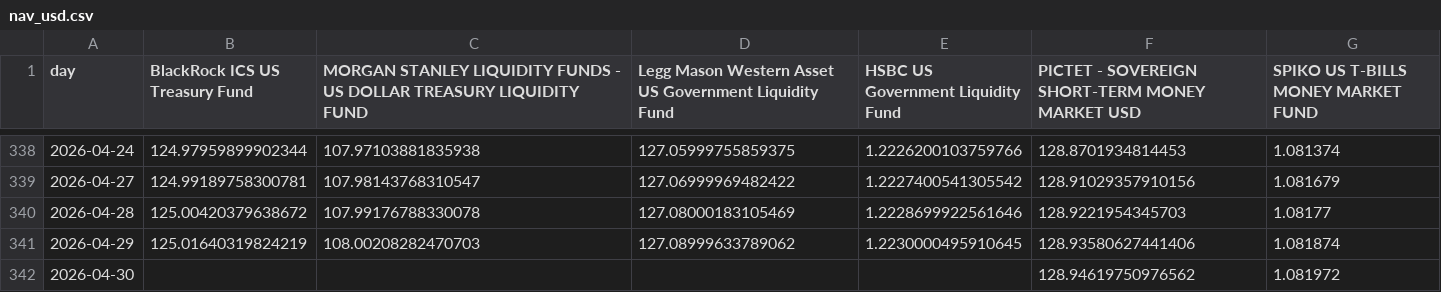
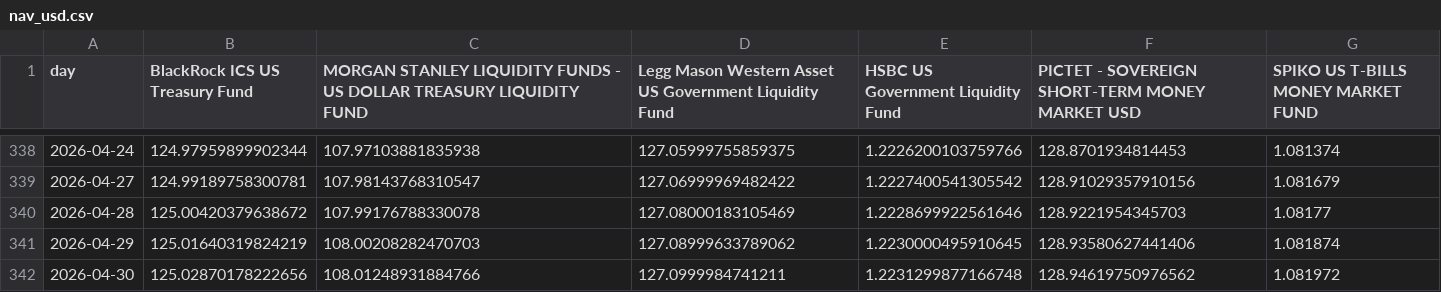
Before and after one commit to Walbrex31/daily-nav, a CSV file: nav_usd.csv, drawn as a sheet; only a part is shown, gaps mark what is left out.

```diff
--- a/nav_usd.csv
+++ b/nav_usd.csv
@@ -341,2 +341,2 @@ day,BlackRock ICS US Treasury Fund,MORGAN STANLEY LIQUIDITY FUNDS - US DOLLAR TR
 2026-04-29,125.01640319824219,108.00208282470703,127.08999633789062,1.2230000495910645,128.93580627441406,1.081874
-2026-04-30,,,,,128.94619750976562,1.081972
+2026-04-30,125.02870178222656,108.01248931884766,127.0999984741211,1.2231299877166748,128.94619750976562,1.081972
```
Also changed, not shown: metadata_eur.csv, metadata_usd.csv, 3 other files.
